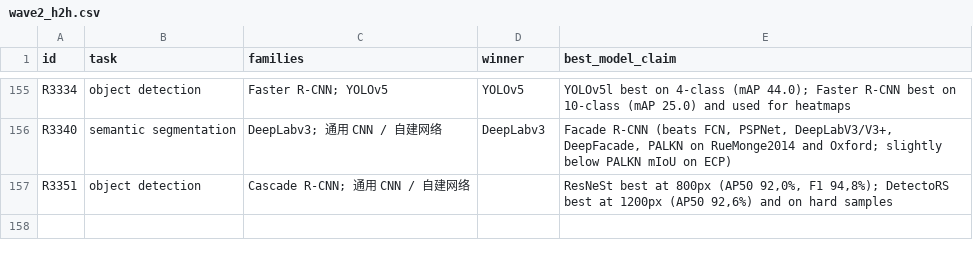
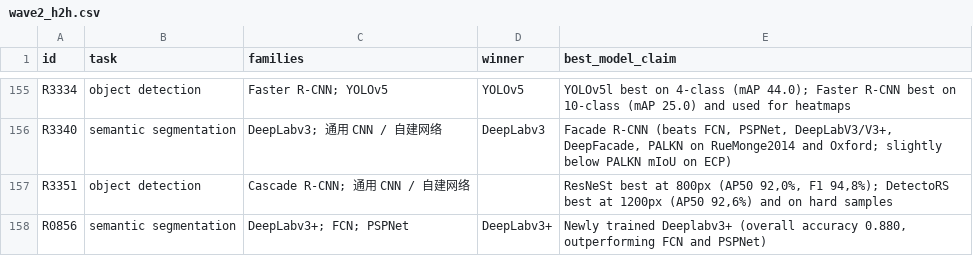
Before and after one commit to Harris404/streetscape-review-dashboard, a CSV file: project/analysis/wave2/wave2_h2h.csv, drawn as a sheet; only a part is shown, gaps mark what is left out.

```diff
--- a/project/analysis/wave2/wave2_h2h.csv
+++ b/project/analysis/wave2/wave2_h2h.csv
@@ -157 +157,2 @@ R3340,semantic segmentation,DeepLabv3; 通用 CNN / 自建网络,DeepLabv3,"Faca
 R3351,object detection,Cascade R-CNN; 通用 CNN / 自建网络,,"ResNeSt best at 800px (AP50 92,0%, F1 94,8%); DetectoRS best at 1200px (AP50 92,6%) and on hard samples"
+R0856,semantic segmentation,DeepLabv3+; FCN; PSPNet,DeepLabv3+,"Newly trained Deeplabv3+ (overall accuracy 0.880, outperforming FCN and PSPNet)"
```
Also changed, not shown: 8 other files.
